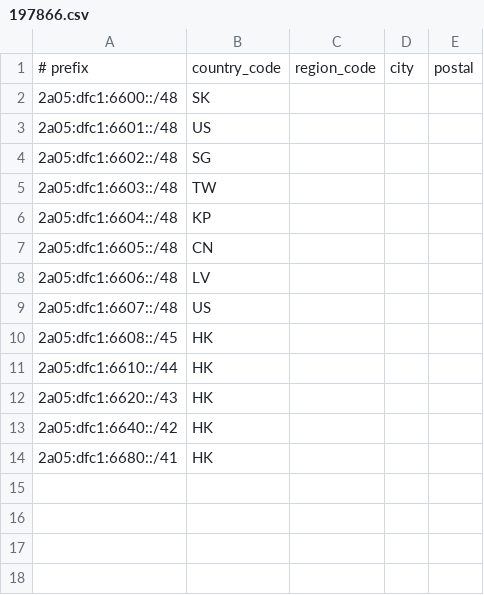
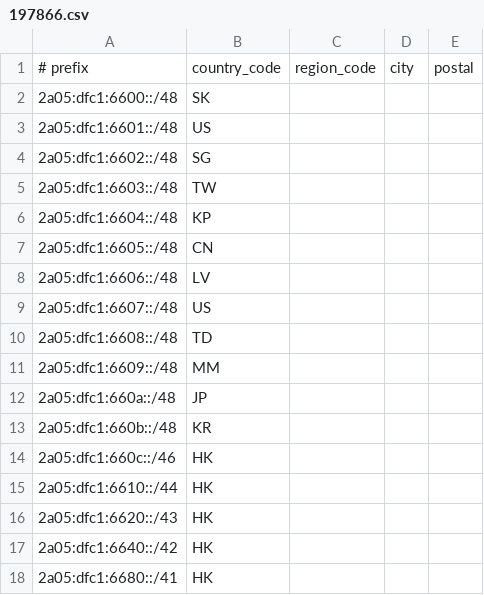
Before and after one commit to peeweep/as197866, a CSV file: geofeed/197866.csv, drawn as a sheet.

Commit message:
add td, mm, jp, kr
Signed-off-by: jinqiang zhang <peeweep@0x0.ee>

```diff
--- a/geofeed/197866.csv
+++ b/geofeed/197866.csv
@@ -9,3 +9,7 @@
 2a05:dfc1:6607::/48,US,,,
-2a05:dfc1:6608::/45,HK,,,
+2a05:dfc1:6608::/48,TD,,,
+2a05:dfc1:6609::/48,MM,,,
+2a05:dfc1:660a::/48,JP,,,
+2a05:dfc1:660b::/48,KR,,,
+2a05:dfc1:660c::/46,HK,,,
 2a05:dfc1:6610::/44,HK,,,
```
